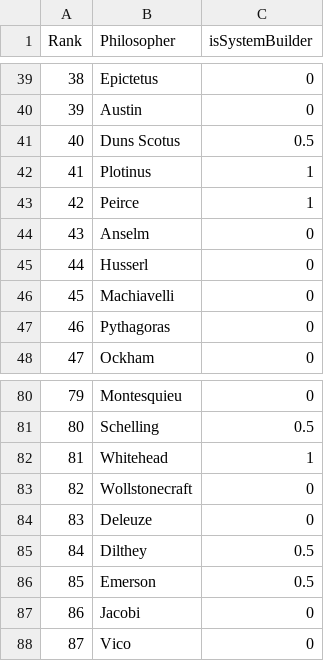
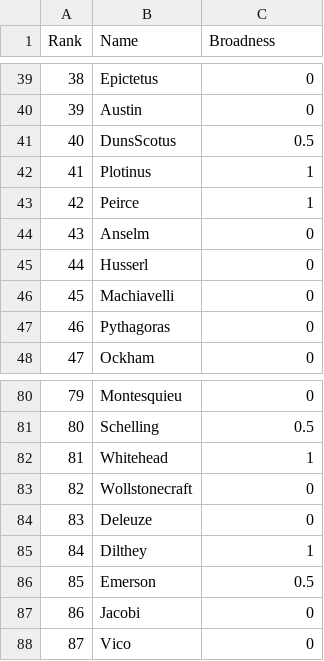
Before and after one commit to g-leech/argmin-gravitas, a CSV file: img/ranked_philosophers.csv, drawn as a sheet; only a part is shown, gaps mark what is left out; the diff names each change by its address in the sheet, - before the commit and + after, or states it on an @@ line.

Commit message:
Add broadness modelling

```diff
--- a/img/ranked_philosophers.csv
+++ b/img/ranked_philosophers.csv
-B1: Philosopher
+B1: Name
-C1: isSystemBuilder
+C1: Broadness
-B41 (Name): Duns Scotus
+B41 (Name): DunsScotus
-C85 (Broadness): 0.5
+C85 (Broadness): 1
```
Also changed, not shown: 6 other files.
